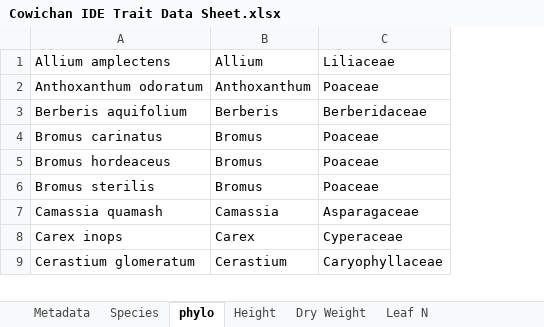
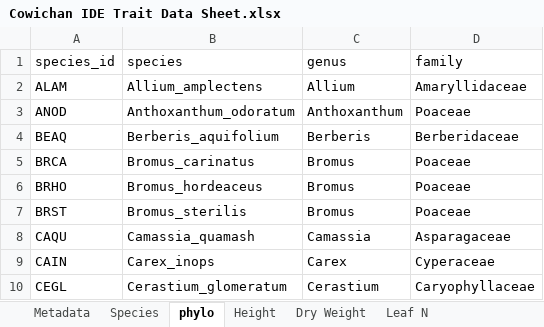
Before and after one commit to rbradley210/cowichan-diversity, an Excel workbook: 00_rawdata/Cowichan IDE Trait Data Sheet.xlsx, sheet phylo, drawn as a sheet; only a part is shown; values as stored, in another font and other column widths than the file's, no borders; removed rows and columns are numbered as before the commit, all else as after; the diff names each change by its address in the sheet, - before the commit and + after, or states it on an @@ line.

```diff
--- a/00_rawdata/Cowichan IDE Trait Data Sheet.xlsx (sheet phylo)
+++ b/00_rawdata/Cowichan IDE Trait Data Sheet.xlsx (sheet phylo)
-column A, rows 1-9: Allium amplectens | Anthoxanthum odoratum | Berberis aquifolium | Bromus carinatus | Bromus hordeaceus | Bromus sterilis | Camassia quamash | Carex inops | Cerastium glomeratum
+column A, rows 2-10: ALAM | ANOD | BEAQ | BRCA | BRHO | BRST | CAQU | CAIN | CEGL
+column B, rows 2-10: Allium_amplectens | Anthoxanthum_odoratum | Berberis_aquifolium | Bromus_carinatus | Bromus_hordeaceus | Bromus_sterilis | Camassia_quamash | Carex_inops | Cerastium_glomeratum
+row 1: species_id | species | genus | family
-D2: Liliaceae
+D2: Amaryllidaceae
```
Also changed, not shown: sheet Species, sheet Height, sheet Dry Weight, 8 other files.
